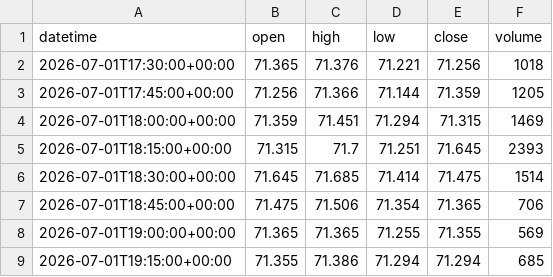
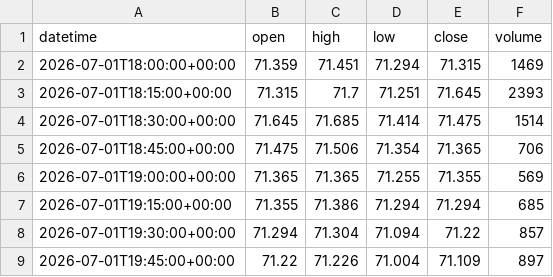
Before and after one commit to getdata-finance/ukoil-15m-ohlcv-commodities-historical-data, a CSV file: UKOIL_15m.csv, drawn as a sheet; only a part is shown; the shorter side is filled out with more unchanged rows; the diff names each change by its address in the sheet, - before the commit and + after, or states it on an @@ line.

Commit message:
Update UKOIL 15m OHLCV sample

```diff
--- a/UKOIL_15m.csv
+++ b/UKOIL_15m.csv
-row 2: 2026-07-01T17:30:00+00:00 | 71.365 | 71.376 | 71.221 | 71.256 | 1018
-row 3: 2026-07-01T17:45:00+00:00 | 71.256 | 71.366 | 71.144 | 71.359 | 1205
```
Also changed, not shown: 1 other file.
